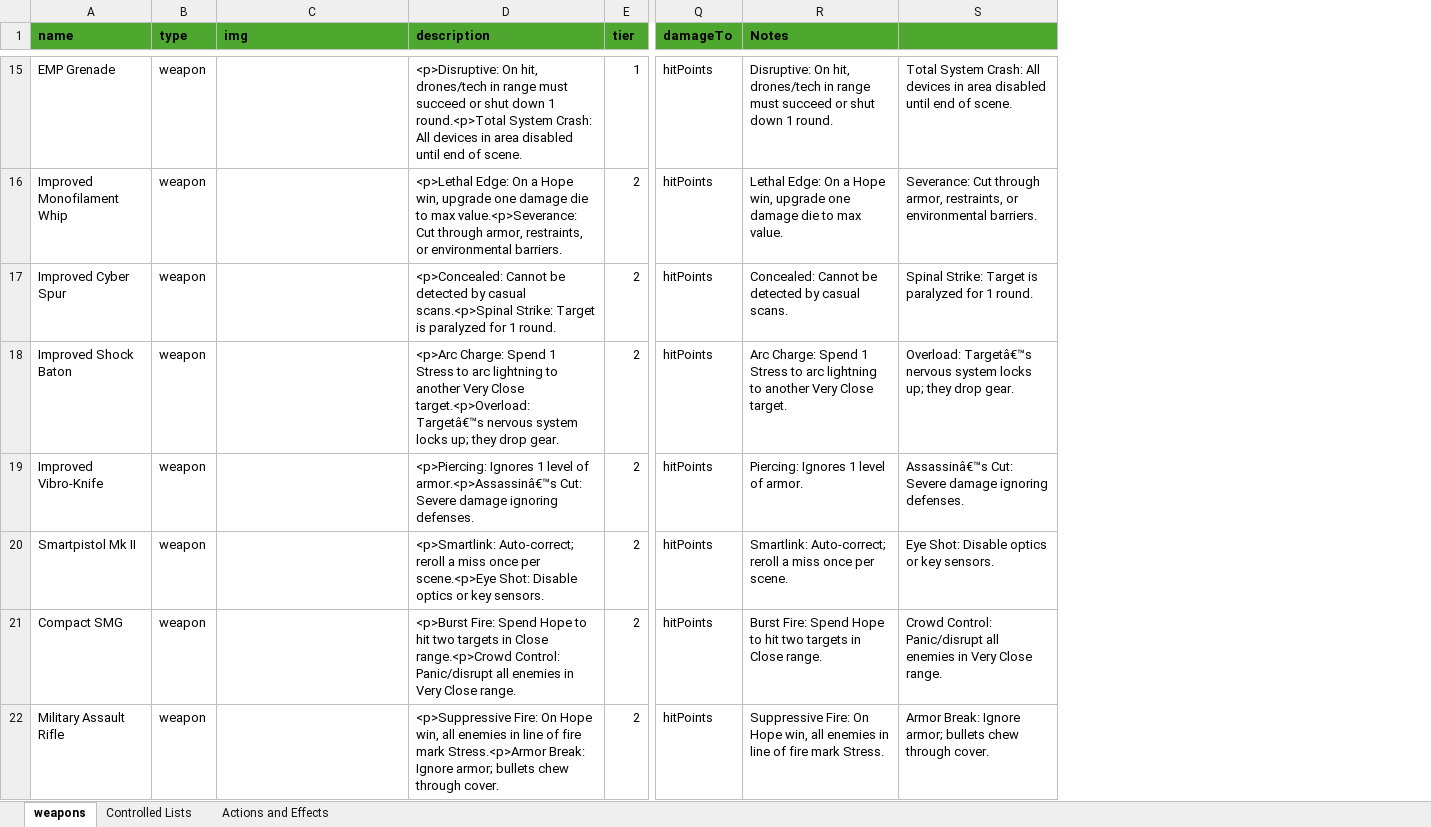
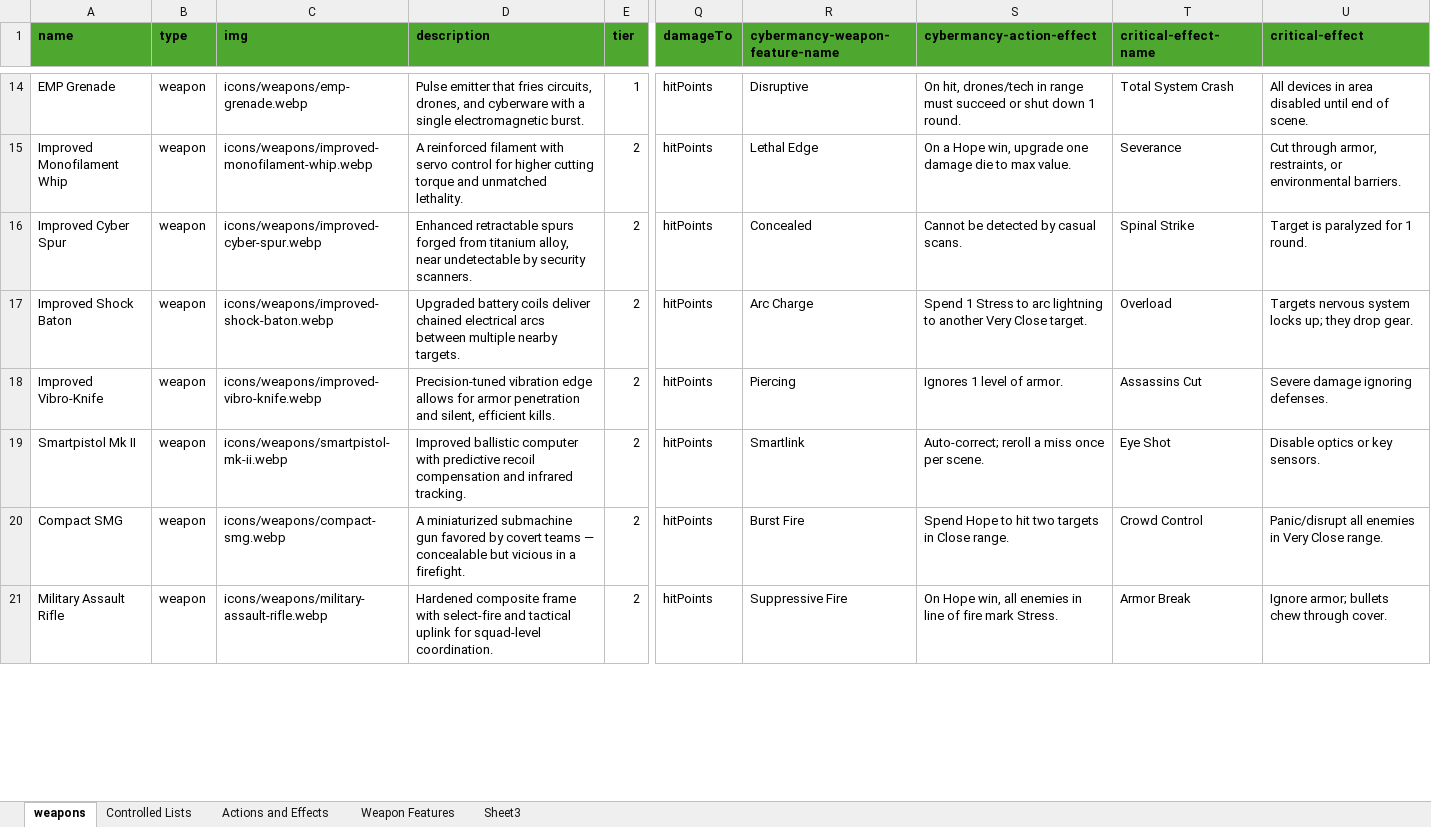
Before and after one commit to knightweaver/cybermancy, an Excel workbook: pyCybermancy/cybermancy-object-list.xlsx, sheet weapons, drawn as a sheet; only a part is shown, gaps mark what is left out; values as stored, in another font and other column widths than the file's, no borders; removed rows and columns are numbered as before the commit, all else as after; the diff covers the shown part only; the diff names each change by its address in the sheet, - before the commit and + after, or states it on an @@ line.

Commit message:
added cybermancy features and critical effects.  Resolved image path info

```diff
--- a/pyCybermancy/cybermancy-object-list.xlsx (sheet weapons)
+++ b/pyCybermancy/cybermancy-object-list.xlsx (sheet weapons)
+sheet tab: Weapon Features
+sheet tab: Sheet3
-column R (Notes), rows 15-22: Disruptive: On hit, drones/tech in range must succeed or shut down 1 round. | Lethal Edge: On a Hope win, upgrade one damage die to max value. | Concealed: Cannot be detected by casual scans. | Arc Charge: Spend 1 Stress to arc lightning to another Very Close target. | Piercing: Ignores 1 level of armor. | Smartlink: Auto-correct; reroll a miss once per scene. | Burst Fire: Spend Hope to hit two targets in Close range. | Suppressive Fire: On Hope win, all enemies in line of fire mark Stress.
-column S, rows 15-22: Total System Crash: All devices in area disabled until end of scene. | Severance: Cut through armor, restraints, or environmental barriers. | Spinal Strike: Target is paralyzed for 1 round. | Overload: Targetâ€™s nervous system locks up; they drop gear. | Assassinâ€™s Cut: Severe damage ignoring defenses. | Eye Shot: Disable optics or key sensors. | Crowd Control: Panic/disrupt all enemies in Very Close range. | Armor Break: Ignore armor; bullets chew through cover.
+column R (cybermancy-weapon-feature-name), rows 14-21: Disruptive | Lethal Edge | Concealed | Arc Charge | Piercing | Smartlink | Burst Fire | Suppressive Fire
+column S (cybermancy-action-effect), rows 14-21: On hit, drones/tech in range must succeed or shut down 1 round. | On a Hope win, upgrade one damage die to max value. | Cannot be detected by casual scans. | Spend 1 Stress to arc lightning to another Very Close target. | Ignores 1 level of armor. | Auto-correct; reroll a miss once per scene. | Spend Hope to hit two targets in Close range. | On Hope win, all enemies in line of fire mark Stress.
+column T (critical-effect-name), rows 14-21: Total System Crash | Severance | Spinal Strike | Overload | Assassins Cut | Eye Shot | Crowd Control | Armor Break
+column U (critical-effect), rows 14-21: All devices in area disabled until end of scene. | Cut through armor, restraints, or environmental barriers. | Target is paralyzed for 1 round. | Targets nervous system locks up; they drop gear. | Severe damage ignoring defenses. | Disable optics or key sensors. | Panic/disrupt all enemies in Very Close range. | Ignore armor; bullets chew through cover.
-C14 (img): (empty)
+C14 (img): icons/weapons/emp-grenade.webp
-D14 (description): <p>Disruptive: On hit, drones/tech in range must succeed or shut down 1 round.<p>Total System Crash: All devices in area disabled until end of scene.
+D14 (description): Pulse emitter that fries circuits, drones, and cyberware with a single electromagnetic burst.
-C15 (img): (empty)
+C15 (img): icons/weapons/improved-monofilament-whip.webp
-D15 (description): <p>Lethal Edge: On a Hope win, upgrade one damage die to max value.<p>Severance: Cut through armor, restraints, or environmental barriers.
+D15 (description): A reinforced filament with servo control for higher cutting torque and unmatched lethality.
-C16 (img): (empty)
+C16 (img): icons/weapons/improved-cyber-spur.webp
-D16 (description): <p>Concealed: Cannot be detected by casual scans.<p>Spinal Strike: Target is paralyzed for 1 round.
+D16 (description): Enhanced retractable spurs forged from titanium alloy, near undetectable by security scanners.
-C17 (img): (empty)
+C17 (img): icons/weapons/improved-shock-baton.webp
-D17 (description): <p>Arc Charge: Spend 1 Stress to arc lightning to another Very Close target.<p>Overload: Targetâ€™s nervous system locks up; they drop gear.
+D17 (description): Upgraded battery coils deliver chained electrical arcs between multiple nearby targets.
-C18 (img): (empty)
+C18 (img): icons/weapons/improved-vibro-knife.webp
-D18 (description): <p>Piercing: Ignores 1 level of armor.<p>Assassinâ€™s Cut: Severe damage ignoring defenses.
+D18 (description): Precision-tuned vibration edge allows for armor penetration and silent, efficient kills.
-C19 (img): (empty)
+C19 (img): icons/weapons/smartpistol-mk-ii.webp
-D19 (description): <p>Smartlink: Auto-correct; reroll a miss once per scene.<p>Eye Shot: Disable optics or key sensors.
+D19 (description): Improved ballistic computer with predictive recoil compensation and infrared tracking.
-C20 (img): (empty)
+C20 (img): icons/weapons/compact-smg.webp
-D20 (description): <p>Burst Fire: Spend Hope to hit two targets in Close range.<p>Crowd Control: Panic/disrupt all enemies in Very Close range.
+D20 (description): A miniaturized submachine gun favored by covert teams — concealable but vicious in a firefight.
-C21 (img): (empty)
+C21 (img): icons/weapons/military-assault-rifle.webp
-D21 (description): <p>Suppressive Fire: On Hope win, all enemies in line of fire mark Stress.<p>Armor Break: Ignore armor; bullets chew through cover.
+D21 (description): Hardened composite frame with select-fire and tactical uplink for squad-level coordination.
```
Also changed, not shown: 1 removed row and 77 edited cells elsewhere in this sheet, sheet Controlled Lists, 10 other files.
